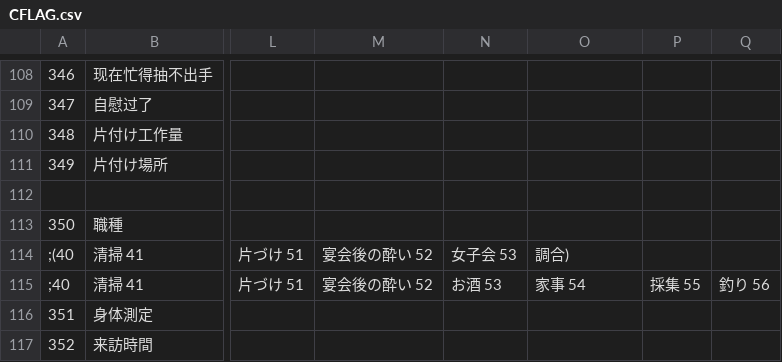
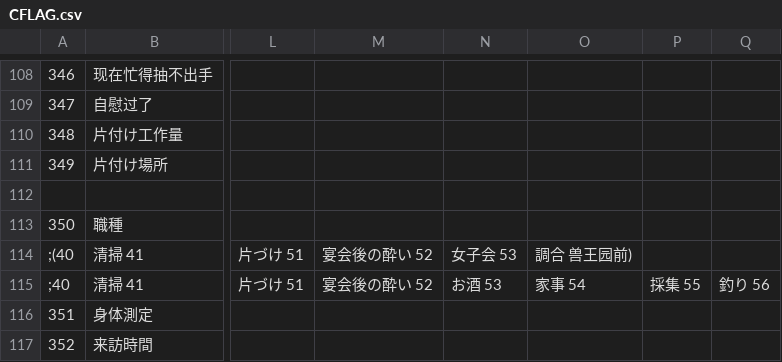
Before and after one commit to Paradox-Phenomenon/EraTW-Magic_DLC, a CSV file: CSV/CFLAG.csv, drawn as a sheet; only a part is shown, gaps mark what is left out; the diff names each change by its address in the sheet, - before the commit and + after, or states it on an @@ line.

```diff
--- a/CSV/CFLAG.csv
+++ b/CSV/CFLAG.csv
-O114: 調合)
+O114: 調合 兽王园前)
```
Also changed, not shown: 4 other files.
